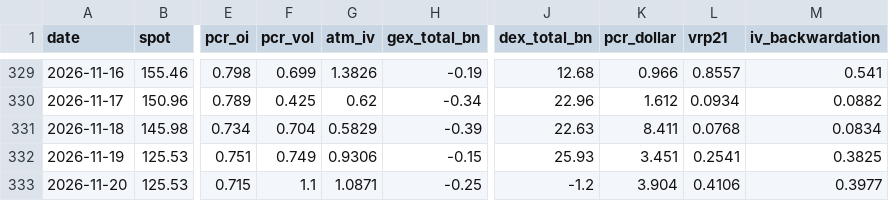
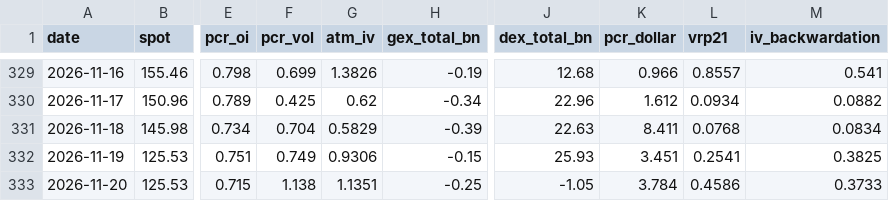
Before and after one commit to dsh0920-sys/Repository-name-options-dashboard, a CSV file: data/history/NVDA_history.csv, drawn as a sheet; only a part is shown, gaps mark what is left out; the diff names each change by its address in the sheet, - before the commit and + after, or states it on an @@ line.

```diff
--- a/data/history/NVDA_history.csv
+++ b/data/history/NVDA_history.csv
-F333 (pcr_vol): 1.1
+F333 (pcr_vol): 1.138
-G333 (atm_iv): 1.0871
+G333 (atm_iv): 1.1351
-J333 (dex_total_bn): -1.2
+J333 (dex_total_bn): -1.05
-K333 (pcr_dollar): 3.904
+K333 (pcr_dollar): 3.784
-L333 (vrp21): 0.4106
+L333 (vrp21): 0.4586
-M333 (iv_backwardation): 0.3977
+M333 (iv_backwardation): 0.3733
```
Also changed, not shown: data/history/AMZN_history.csv, data/history/GOOGL_history.csv, 40 other files.
